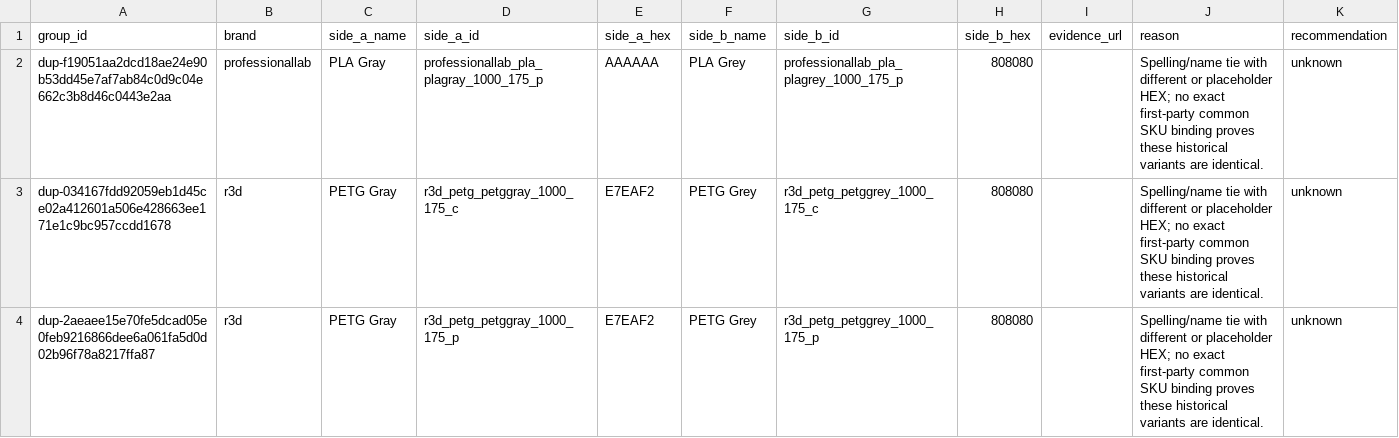
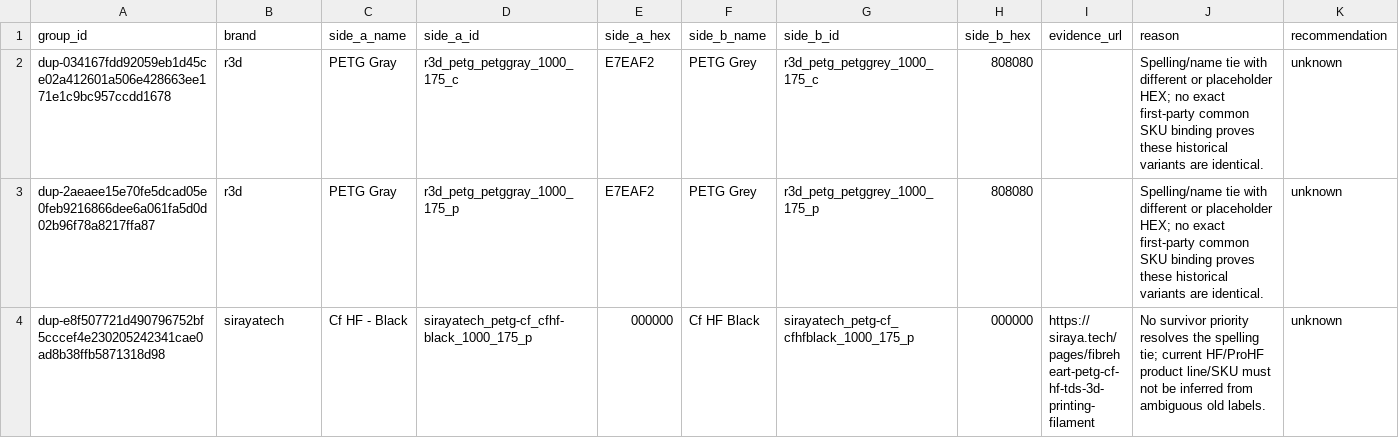
Before and after one commit to Icezaza2543/SpoolmanDB-Community, a CSV file: docs/audits/backlog-decisions.csv, drawn as a sheet; only a part is shown; the shorter side is filled out with more unchanged rows; the diff names each change by its address in the sheet, - before the commit and + after, or states it on an @@ line.

Commit message:
fix(data): resolve owner-approved professionallab duplicates

```diff
--- a/docs/audits/backlog-decisions.csv
+++ b/docs/audits/backlog-decisions.csv
-row 2: dup-f19051aa2dcd18ae24e90b53dd45e7af7ab84c0d9c04e662c3b8d46c0443e2aa | professionallab | PLA Gray | professionallab_pla_plagray_1000_175_p | AAAAAA | PLA Grey | professionallab_pla_plagrey_1000_175_p | 808080 |  | Spelling/name tie with different or placeholder HEX; no exact first-party common SKU binding proves these historical variants are identical. | unknown
```
Also changed, not shown: 6 other files.
